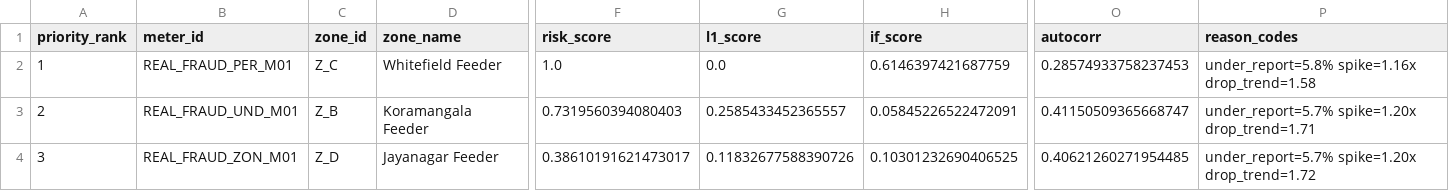
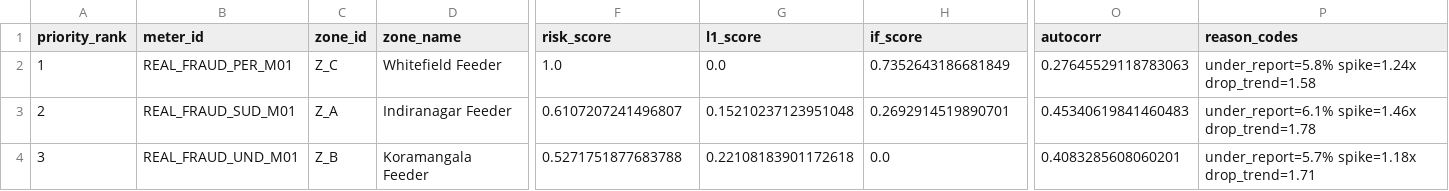
Before and after one commit to JainithisshS/gridrakshak-ai, a CSV file: outputs/real_data_alerts.csv, drawn as a sheet; only a part is shown, gaps mark what is left out; the diff covers the shown part only; the diff names each change by its address in the sheet, - before the commit and + after, or states it on an @@ line.

```diff
--- a/outputs/real_data_alerts.csv
+++ b/outputs/real_data_alerts.csv
-H2 (if_score): 0.6146397421687759
+H2 (if_score): 0.7352643186681849
-O2 (autocorr): 0.28574933758237453
+O2 (autocorr): 0.27645529118783063
-P2 (reason_codes): under_report=5.8% spike=1.16x drop_trend=1.58
+P2 (reason_codes): under_report=5.8% spike=1.24x drop_trend=1.58
-B3 (meter_id): REAL_FRAUD_UND_M01
+B3 (meter_id): REAL_FRAUD_SUD_M01
-C3 (zone_id): Z_B
+C3 (zone_id): Z_A
-D3 (zone_name): Koramangala Feeder
+D3 (zone_name): Indiranagar Feeder
-F3 (risk_score): 0.7319560394080403
+F3 (risk_score): 0.6107207241496807
-G3 (l1_score): 0.2585433452365557
+G3 (l1_score): 0.15210237123951048
-H3 (if_score): 0.05845226522472091
+H3 (if_score): 0.2692914519890701
-O3 (autocorr): 0.41150509365668747
+O3 (autocorr): 0.45340619841460483
-P3 (reason_codes): under_report=5.7% spike=1.20x drop_trend=1.71
+P3 (reason_codes): under_report=6.1% spike=1.46x drop_trend=1.78
-B4 (meter_id): REAL_FRAUD_ZON_M01
+B4 (meter_id): REAL_FRAUD_UND_M01
-C4 (zone_id): Z_D
+C4 (zone_id): Z_B
-D4 (zone_name): Jayanagar Feeder
+D4 (zone_name): Koramangala Feeder
-F4 (risk_score): 0.38610191621473017
+F4 (risk_score): 0.5271751877683788
-G4 (l1_score): 0.11832677588390726
+G4 (l1_score): 0.22108183901172618
-H4 (if_score): 0.10301232690406525
+H4 (if_score): 0.0
-O4 (autocorr): 0.40621260271954485
+O4 (autocorr): 0.4083285608060201
-P4 (reason_codes): under_report=5.7% spike=1.20x drop_trend=1.72
+P4 (reason_codes): under_report=5.7% spike=1.18x drop_trend=1.71
```
Also changed, not shown: 136 edited cells elsewhere in this file, outputs/inspection_alerts.csv, outputs/pr_curve.csv, 19 other files.
